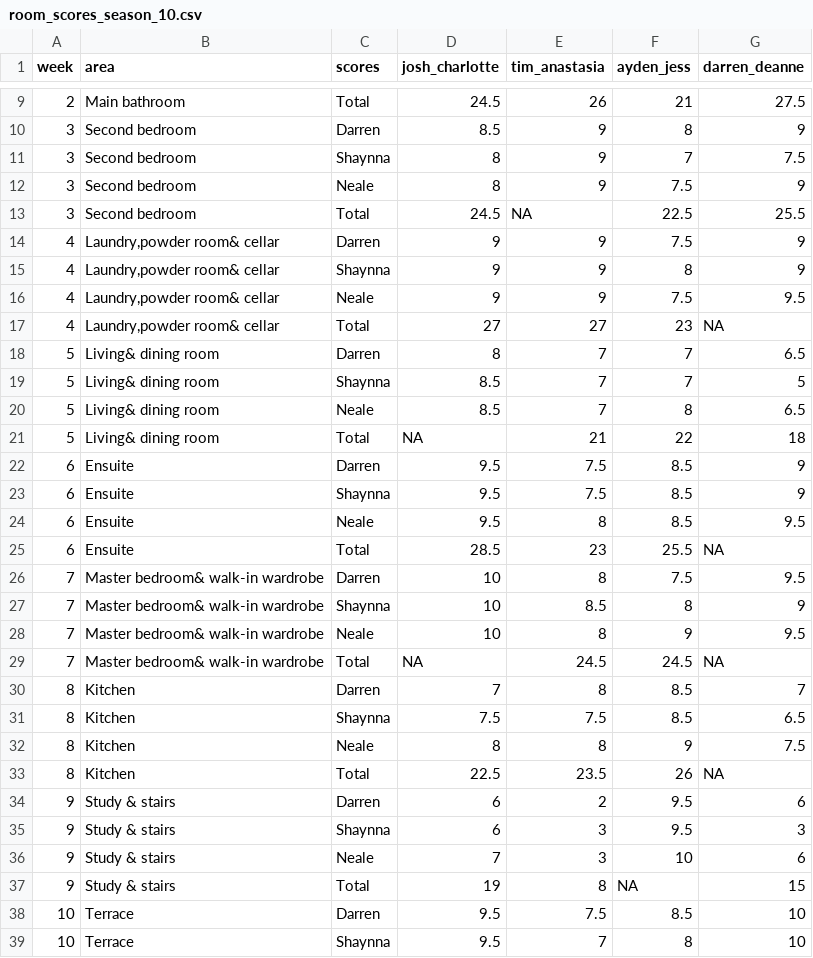
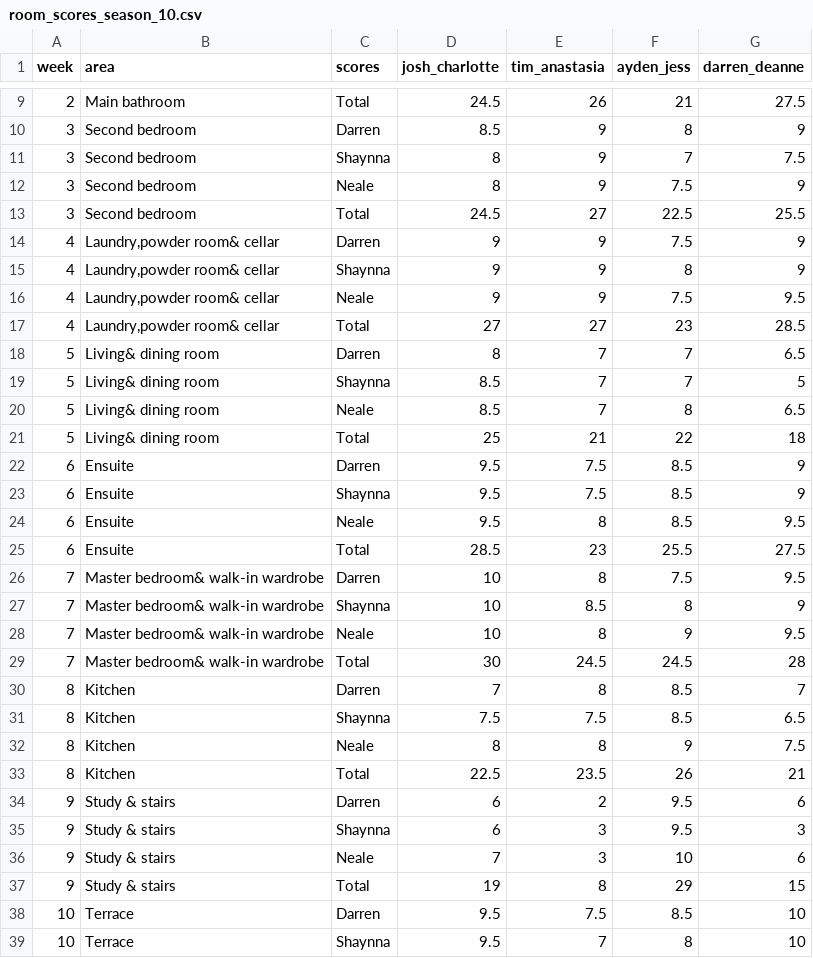
Before and after one commit to MikeLydeamore/theblock, a CSV file: data-raw/room_scores_season_10.csv, drawn as a sheet; only a part is shown, gaps mark what is left out.

Commit message:
More data fixes

```diff
--- a/data-raw/room_scores_season_10.csv
+++ b/data-raw/room_scores_season_10.csv
@@ -12,3 +12,3 @@
 3,"Second bedroom","Neale",8,9,7.5,9
-3,"Second bedroom","Total",24.5,NA,22.5,25.5
+3,"Second bedroom","Total",24.5,27,22.5,25.5
 4,"Laundry,powder room& cellar","Darren",9,9,7.5,9
@@ -16,3 +16,3 @@
 4,"Laundry,powder room& cellar","Neale",9,9,7.5,9.5
-4,"Laundry,powder room& cellar","Total",27,27,23,NA
+4,"Laundry,powder room& cellar","Total",27,27,23,28.5
 5,"Living& dining room","Darren",8,7,7,6.5
@@ -20,3 +20,3 @@
 5,"Living& dining room","Neale",8.5,7,8,6.5
-5,"Living& dining room","Total",NA,21,22,18
+5,"Living& dining room","Total",25,21,22,18
 6,"Ensuite","Darren",9.5,7.5,8.5,9
@@ -24,3 +24,3 @@
 6,"Ensuite","Neale",9.5,8,8.5,9.5
-6,"Ensuite","Total",28.5,23,25.5,NA
+6,"Ensuite","Total",28.5,23,25.5,27.5
 7,"Master bedroom& walk-in wardrobe","Darren",10,8,7.5,9.5
@@ -28,3 +28,3 @@
 7,"Master bedroom& walk-in wardrobe","Neale",10,8,9,9.5
-7,"Master bedroom& walk-in wardrobe","Total",NA,24.5,24.5,NA
+7,"Master bedroom& walk-in wardrobe","Total",30,24.5,24.5,28
 8,"Kitchen","Darren",7,8,8.5,7
@@ -32,3 +32,3 @@
 8,"Kitchen","Neale",8,8,9,7.5
-8,"Kitchen","Total",22.5,23.5,26,NA
+8,"Kitchen","Total",22.5,23.5,26,21
 9,"Study & stairs","Darren",6,2,9.5,6
@@ -36,3 +36,3 @@
 9,"Study & stairs","Neale",7,3,10,6
-9,"Study & stairs","Total",19,8,NA,15
+9,"Study & stairs","Total",19,8,29,15
 10,"Terrace","Darren",9.5,7.5,8.5,10
```
Also changed, not shown: data-raw/room_scores_season_13.csv, data-raw/room_scores_season_14.csv, 9 other files.
